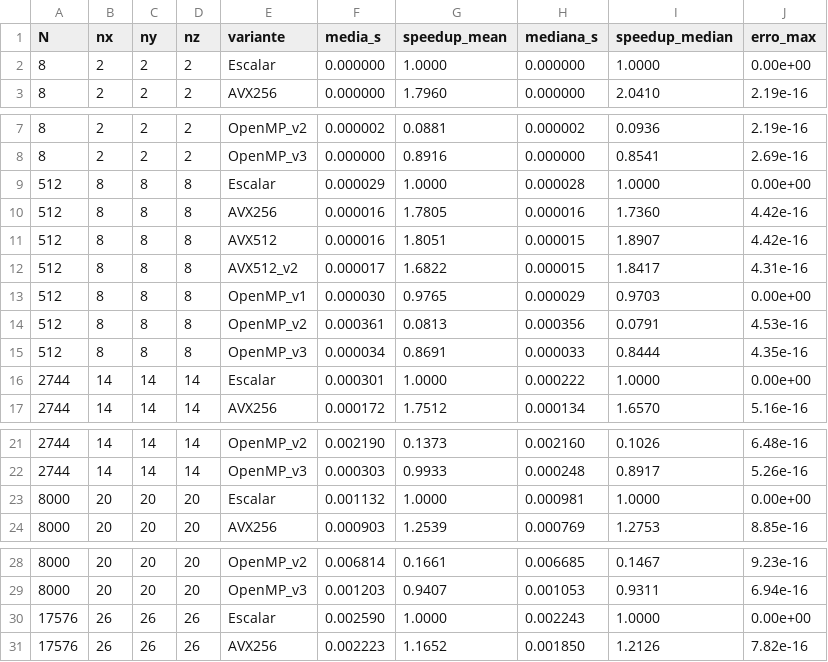
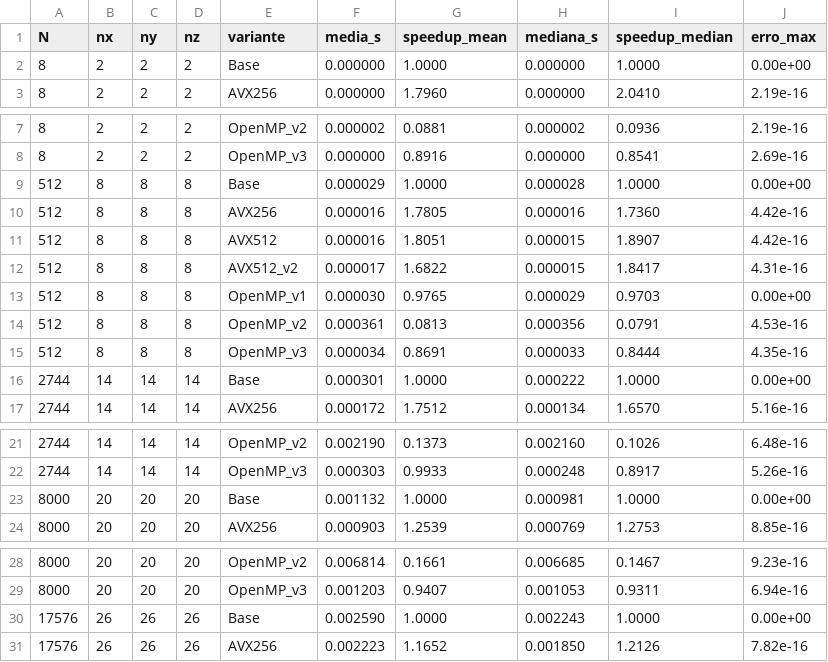
Before and after one commit to gddeazevedo/vectorization, a CSV file: experiments/spmv/gcc/spmv_runs.csv, drawn as a sheet; only a part is shown, gaps mark what is left out; the diff covers the shown part only.

```diff
--- a/experiments/spmv/gcc/spmv_runs.csv
+++ b/experiments/spmv/gcc/spmv_runs.csv
@@ -1,3 +1,3 @@
 N,nx,ny,nz,variante,media_s,speedup_mean,mediana_s,speedup_median,erro_max
-8,2,2,2,Escalar,0.000000,1.0000,0.000000,1.0000,0.00e+00
+8,2,2,2,Base,0.000000,1.0000,0.000000,1.0000,0.00e+00
 8,2,2,2,AVX256,0.000000,1.7960,0.000000,2.0410,2.19e-16
@@ -8,3 +8,3 @@ N,nx,ny,nz,variante,media_s,speedup_mean,mediana_s,speedup_median,erro_max
 8,2,2,2,OpenMP_v3,0.000000,0.8916,0.000000,0.8541,2.69e-16
-512,8,8,8,Escalar,0.000029,1.0000,0.000028,1.0000,0.00e+00
+512,8,8,8,Base,0.000029,1.0000,0.000028,1.0000,0.00e+00
 512,8,8,8,AVX256,0.000016,1.7805,0.000016,1.7360,4.42e-16
@@ -15,3 +15,3 @@ N,nx,ny,nz,variante,media_s,speedup_mean,mediana_s,speedup_median,erro_max
 512,8,8,8,OpenMP_v3,0.000034,0.8691,0.000033,0.8444,4.35e-16
-2744,14,14,14,Escalar,0.000301,1.0000,0.000222,1.0000,0.00e+00
+2744,14,14,14,Base,0.000301,1.0000,0.000222,1.0000,0.00e+00
 2744,14,14,14,AVX256,0.000172,1.7512,0.000134,1.6570,5.16e-16
@@ -22,3 +22,3 @@ N,nx,ny,nz,variante,media_s,speedup_mean,mediana_s,speedup_median,erro_max
 2744,14,14,14,OpenMP_v3,0.000303,0.9933,0.000248,0.8917,5.26e-16
-8000,20,20,20,Escalar,0.001132,1.0000,0.000981,1.0000,0.00e+00
+8000,20,20,20,Base,0.001132,1.0000,0.000981,1.0000,0.00e+00
 8000,20,20,20,AVX256,0.000903,1.2539,0.000769,1.2753,8.85e-16
@@ -29,3 +29,3 @@ N,nx,ny,nz,variante,media_s,speedup_mean,mediana_s,speedup_median,erro_max
 8000,20,20,20,OpenMP_v3,0.001203,0.9407,0.001053,0.9311,6.94e-16
-17576,26,26,26,Escalar,0.002590,1.0000,0.002243,1.0000,0.00e+00
+17576,26,26,26,Base,0.002590,1.0000,0.002243,1.0000,0.00e+00
 17576,26,26,26,AVX256,0.002223,1.1652,0.001850,1.2126,7.82e-16
```
Also changed, not shown: 22 edited cells elsewhere in this file, experiments/spmv/gcc/spmv_general.csv, 13 other files.
